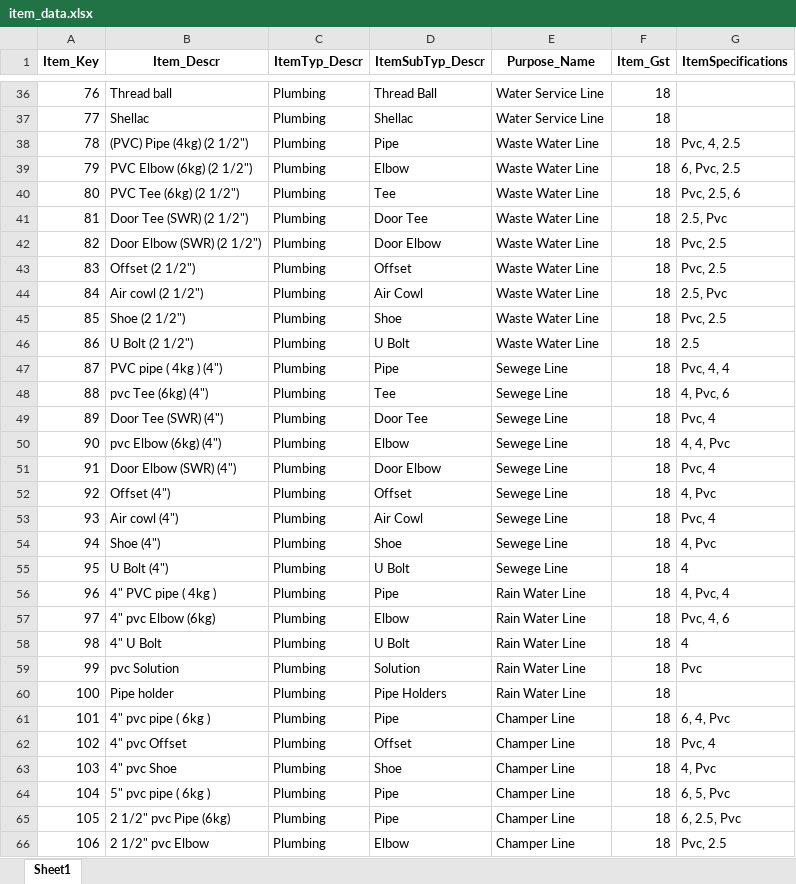
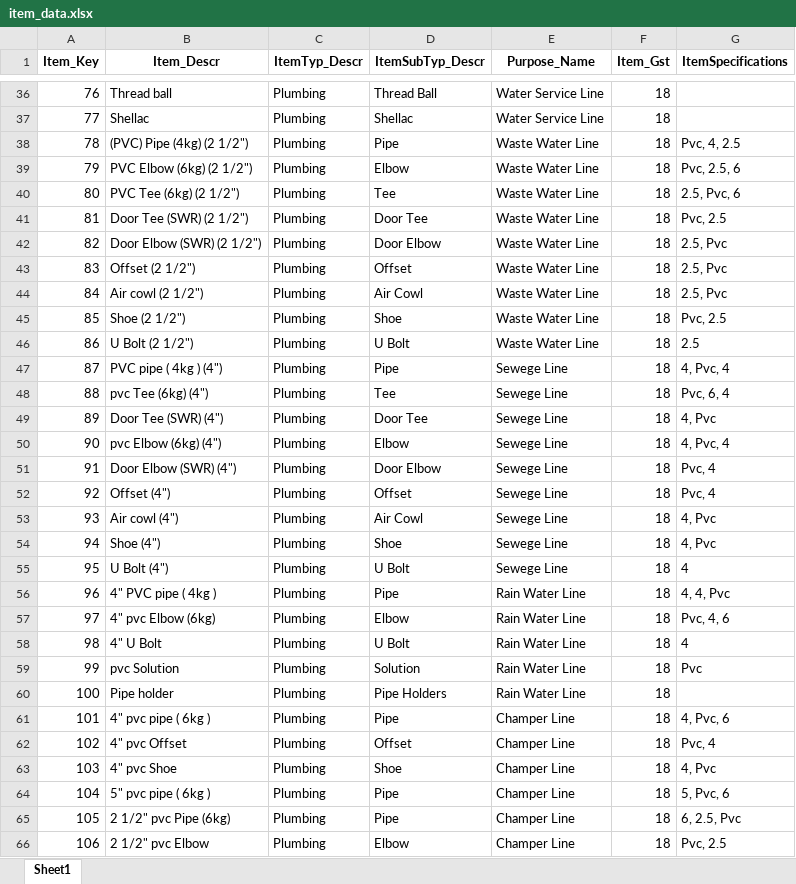
Before and after one commit to RManoj22/Constrogen_data_migration_gui, an Excel workbook: output_files/new_db_items/item_data.xlsx, sheet Sheet1, drawn as a sheet; only a part is shown, gaps mark what is left out; values as stored, in another font and other column widths than the file's, no borders; the diff covers the shown part only; the diff names each change by its address in the sheet, - before the commit and + after, or states it on an @@ line.

Commit message:
updated new item_data excel file

```diff
--- a/output_files/new_db_items/item_data.xlsx (sheet Sheet1)
+++ b/output_files/new_db_items/item_data.xlsx (sheet Sheet1)
-G39 (ItemSpecifications): 6, Pvc, 2.5
+G39 (ItemSpecifications): Pvc, 2.5, 6
-G40 (ItemSpecifications): Pvc, 2.5, 6
+G40 (ItemSpecifications): 2.5, Pvc, 6
-G41 (ItemSpecifications): 2.5, Pvc
+G41 (ItemSpecifications): Pvc, 2.5
-G42:G43 (ItemSpecifications): Pvc, 2.5
+G42:G43 (ItemSpecifications): 2.5, Pvc
-G47 (ItemSpecifications): Pvc, 4, 4
+G47 (ItemSpecifications): 4, Pvc, 4
-G48 (ItemSpecifications): 4, Pvc, 6
+G48 (ItemSpecifications): Pvc, 6, 4
-G49 (ItemSpecifications): Pvc, 4
+G49 (ItemSpecifications): 4, Pvc
-G50 (ItemSpecifications): 4, 4, Pvc
+G50 (ItemSpecifications): 4, Pvc, 4
-G52 (ItemSpecifications): 4, Pvc
+G52 (ItemSpecifications): Pvc, 4
-G53 (ItemSpecifications): Pvc, 4
+G53 (ItemSpecifications): 4, Pvc
-G56 (ItemSpecifications): 4, Pvc, 4
+G56 (ItemSpecifications): 4, 4, Pvc
-G61 (ItemSpecifications): 6, 4, Pvc
+G61 (ItemSpecifications): 4, Pvc, 6
-G64 (ItemSpecifications): 6, 5, Pvc
+G64 (ItemSpecifications): 5, Pvc, 6
```
Also changed, not shown: 190 added rows and 163 edited cells elsewhere in this sheet, input_files/item_data.xlsx.
